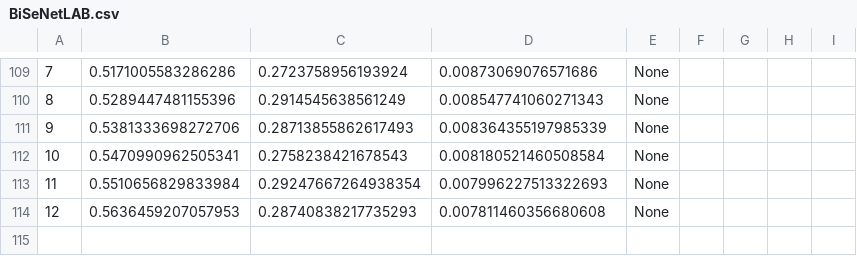
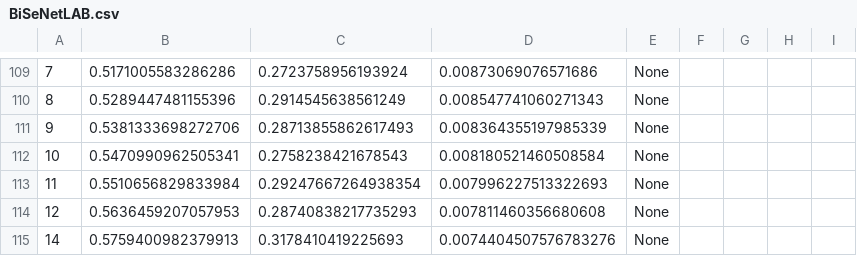
Before and after one commit to Nuzz23/MLDL_SemanticSegmentation, a CSV file: statsCsv/BiSeNetLAB.csv, drawn as a sheet; only a part is shown, gaps mark what is left out.

Commit message:
added statsCsv/BiSeNetLAB.csv

```diff
--- a/statsCsv/BiSeNetLAB.csv
+++ b/statsCsv/BiSeNetLAB.csv
@@ -114 +114,2 @@
 12,0.5636459207057953,0.28740838217735293,0.007811460356680608,None
+14,0.5759400982379913,0.3178410419225693,0.0074404507576783276,None
```
